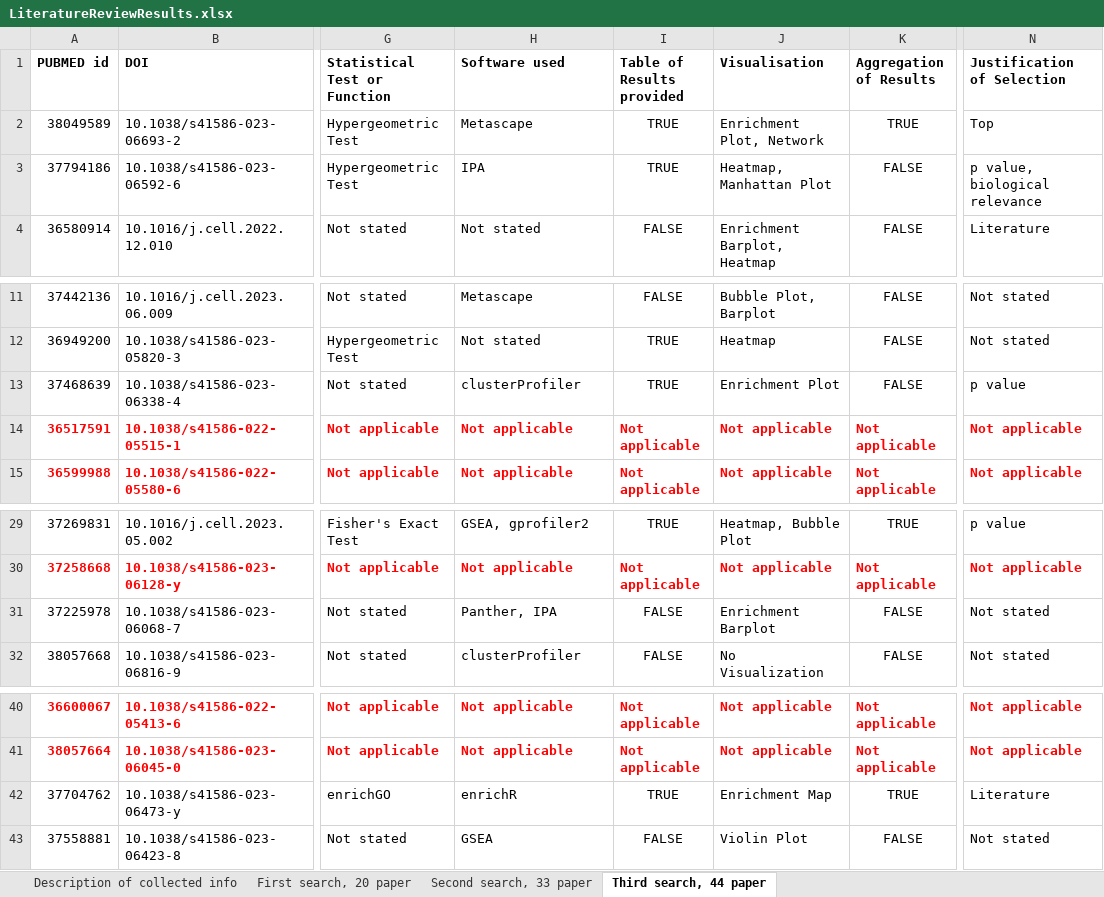
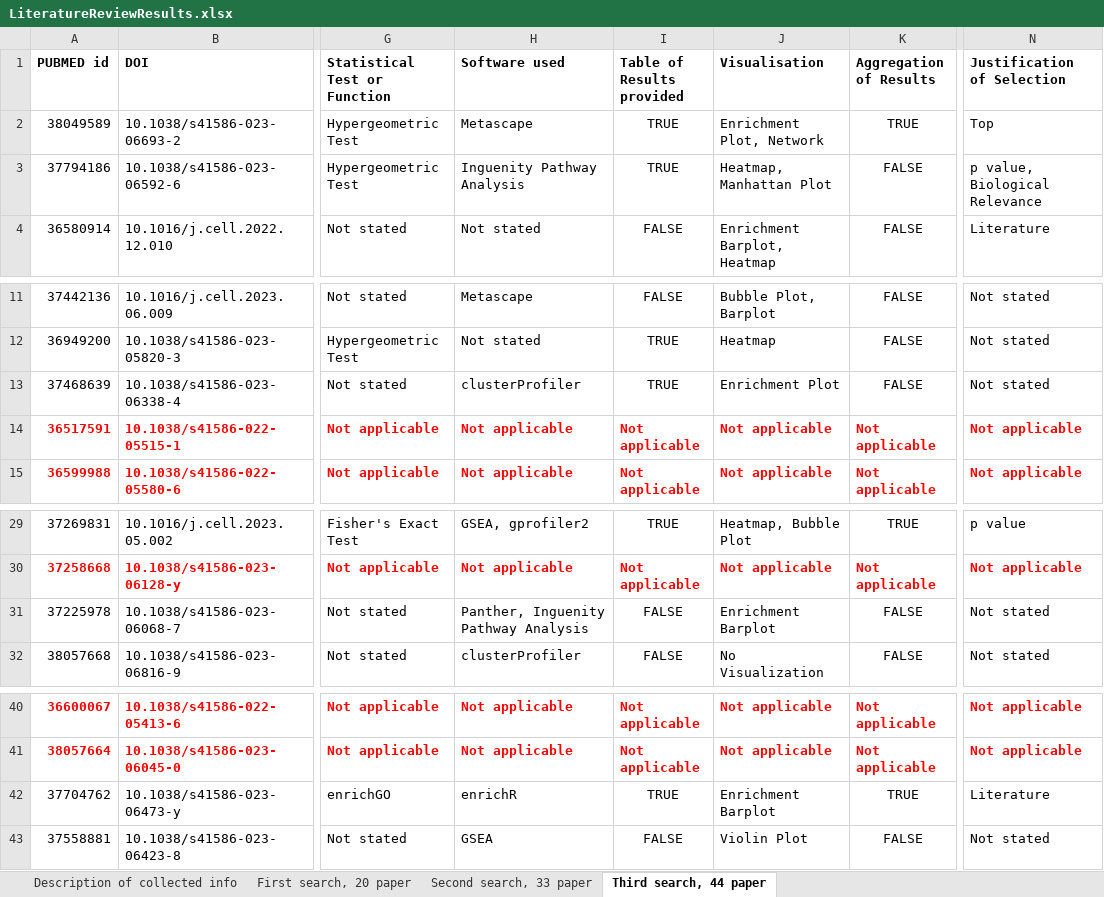
Before and after one commit to AnnekathrinSilvia/GSE130842_Showcase, an Excel workbook: LiteratureReviewResults.xlsx, sheet Third search, 44 paper, drawn as a sheet; only a part is shown, gaps mark what is left out; values as stored, in another font and other column widths than the file's, no borders; conditional formats not drawn; the diff names each change by its address in the sheet, - before the commit and + after, or states it on an @@ line.

Commit message:
Updated the report to the column names of the literature review

```diff
--- a/LiteratureReviewResults.xlsx (sheet Third search, 44 paper)
+++ b/LiteratureReviewResults.xlsx (sheet Third search, 44 paper)
-H3 (Software used): IPA
+H3 (Software used): Inguenity Pathway Analysis
-N3 (Justification of Selection): p value, biological relevance
+N3 (Justification of Selection): p value, Biological Relevance
-N13 (Justification of Selection): p value
+N13 (Justification of Selection): Not stated
-H31 (Software used): Panther, IPA
+H31 (Software used): Panther, Inguenity Pathway Analysis
-J42 (Visualisation): Enrichment Map
+J42 (Visualisation): Enrichment Barplot
```
Also changed, not shown: sheet Second search, 33 paper, 2 other files.
